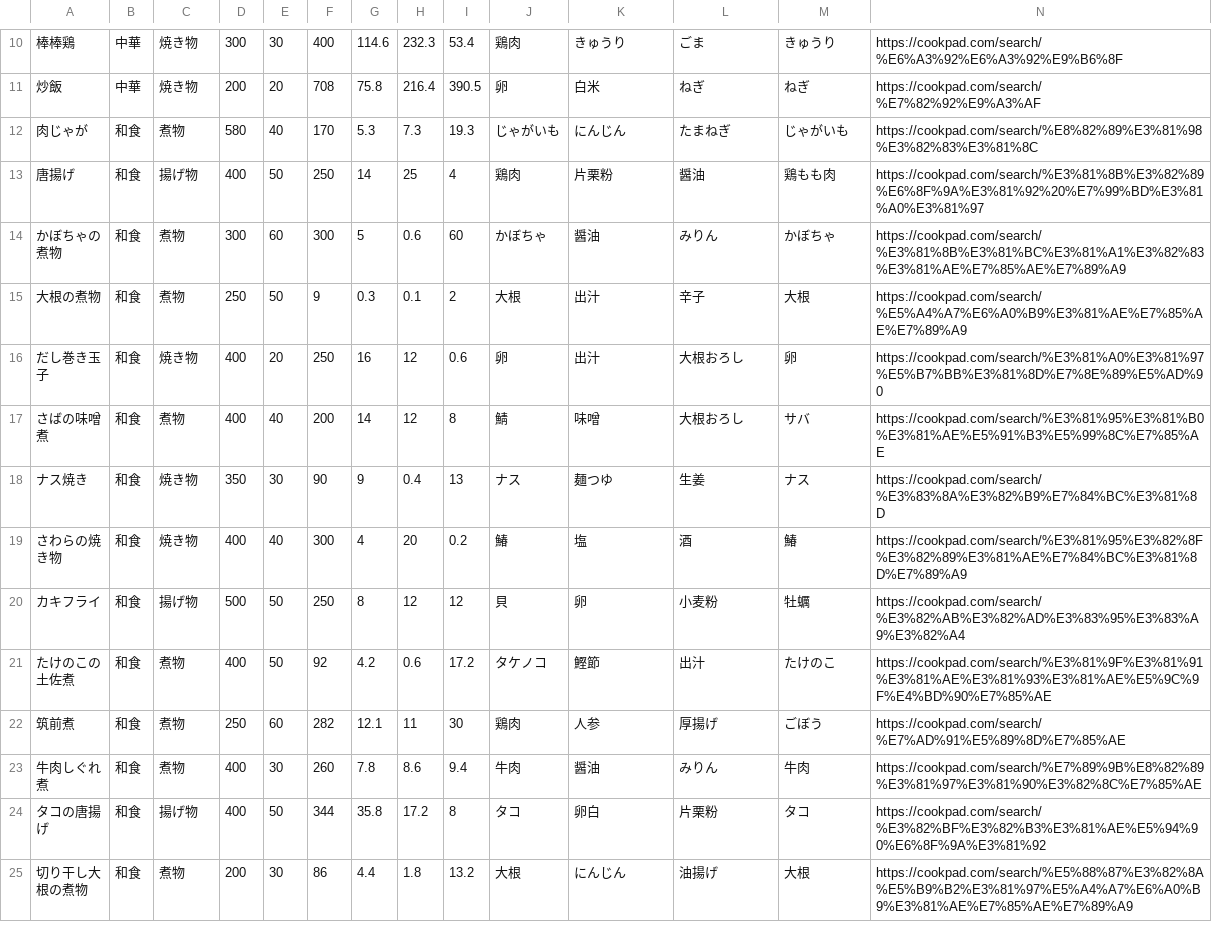
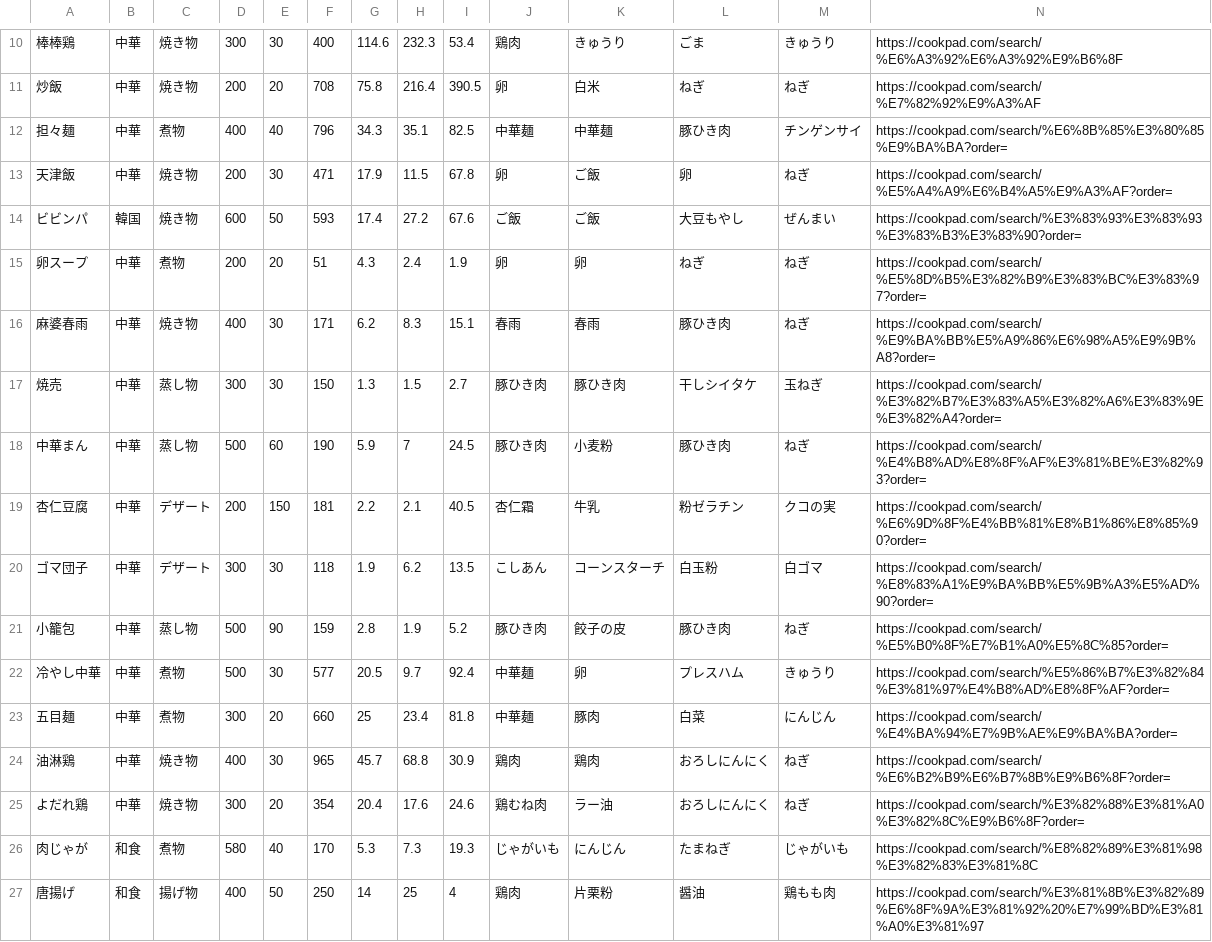
Before and after one commit to Simulaclia/MenuSuggester, a CSV file: csv/Recipe.csv, drawn as a sheet; only a part is shown, gaps mark what is left out; the shorter side is filled out with more unchanged rows; the diff names each change by its address in the sheet, - before the commit and + after, or states it on an @@ line.

Commit message:
修正

```diff
--- a/csv/Recipe.csv
+++ b/csv/Recipe.csv
+row 12: 担々麺 | 中華 | 煮物 | 400 | 40 | 796 | 34.3 | 35.1 | 82.5 | 中華麺 | 中華麺 | 豚ひき肉 | チンゲンサイ | https://cookpad.com/search/%E6%8B%85%E3%80%85%E9%BA%BA?order=
+row 13: 天津飯 | 中華 | 焼き物 | 200 | 30 | 471 | 17.9 | 11.5 | 67.8 | 卵 | ご飯 | 卵 | ねぎ | https://cookpad.com/search/%E5%A4%A9%E6%B4%A5%E9%A3%AF?order=
+row 14: ビビンパ | 韓国 | 焼き物 | 600 | 50 | 593 | 17.4 | 27.2 | 67.6 | ご飯 | ご飯 | 大豆もやし | ぜんまい | https://cookpad.com/search/%E3%83%93%E3%83%93%E3%83%B3%E3%83%90?order=
+row 15: 卵スープ | 中華 | 煮物 | 200 | 20 | 51 | 4.3 | 2.4 | 1.9 | 卵 | 卵 | ねぎ | ねぎ | https://cookpad.com/search/%E5%8D%B5%E3%82%B9%E3%83%BC%E3%83%97?order=
+row 16: 麻婆春雨 | 中華 | 焼き物 | 400 | 30 | 171 | 6.2 | 8.3 | 15.1 | 春雨 | 春雨 | 豚ひき肉 | ねぎ | https://cookpad.com/search/%E9%BA%BB%E5%A9%86%E6%98%A5%E9%9B%A8?order=
+row 17: 焼売 | 中華 | 蒸し物 | 300 | 30 | 150 | 1.3 | 1.5 | 2.7 | 豚ひき肉 | 豚ひき肉 | 干しシイタケ | 玉ねぎ | https://cookpad.com/search/%E3%82%B7%E3%83%A5%E3%82%A6%E3%83%9E%E3%82%A4?order=
+row 18: 中華まん | 中華 | 蒸し物 | 500 | 60 | 190 | 5.9 | 7 | 24.5 | 豚ひき肉 | 小麦粉 | 豚ひき肉 | ねぎ | https://cookpad.com/search/%E4%B8%AD%E8%8F%AF%E3%81%BE%E3%82%93?order=
+row 19: 杏仁豆腐 | 中華 | デザート | 200 | 150 | 181 | 2.2 | 2.1 | 40.5 | 杏仁霜 | 牛乳 | 粉ゼラチン | クコの実 | https://cookpad.com/search/%E6%9D%8F%E4%BB%81%E8%B1%86%E8%85%90?order=
+row 20: ゴマ団子 | 中華 | デザート | 300 | 30 | 118 | 1.9 | 6.2 | 13.5 | こしあん | コーンスターチ | 白玉粉 | 白ゴマ | https://cookpad.com/search/%E8%83%A1%E9%BA%BB%E5%9B%A3%E5%AD%90?order=
+row 21: 小籠包 | 中華 | 蒸し物 | 500 | 90 | 159 | 2.8 | 1.9 | 5.2 | 豚ひき肉 | 餃子の皮 | 豚ひき肉 | ねぎ | https://cookpad.com/search/%E5%B0%8F%E7%B1%A0%E5%8C%85?order=
+row 22: 冷やし中華 | 中華 | 煮物 | 500 | 30 | 577 | 20.5 | 9.7 | 92.4 | 中華麺 | 卵 | プレスハム | きゅうり | https://cookpad.com/search/%E5%86%B7%E3%82%84%E3%81%97%E4%B8%AD%E8%8F%AF?order=
+row 23: 五目麺 | 中華 | 煮物 | 300 | 20 | 660 | 25 | 23.4 | 81.8 | 中華麺 | 豚肉 | 白菜 | にんじん | https://cookpad.com/search/%E4%BA%94%E7%9B%AE%E9%BA%BA?order=
+row 24: 油淋鶏 | 中華 | 焼き物 | 400 | 30 | 965 | 45.7 | 68.8 | 30.9 | 鶏肉 | 鶏肉 | おろしにんにく | ねぎ | https://cookpad.com/search/%E6%B2%B9%E6%B7%8B%E9%B6%8F?order=
+row 25: よだれ鶏 | 中華 | 焼き物 | 300 | 20 | 354 | 20.4 | 17.6 | 24.6 | 鶏むね肉 | ラー油 | おろしにんにく | ねぎ | https://cookpad.com/search/%E3%82%88%E3%81%A0%E3%82%8C%E9%B6%8F?order=
```
